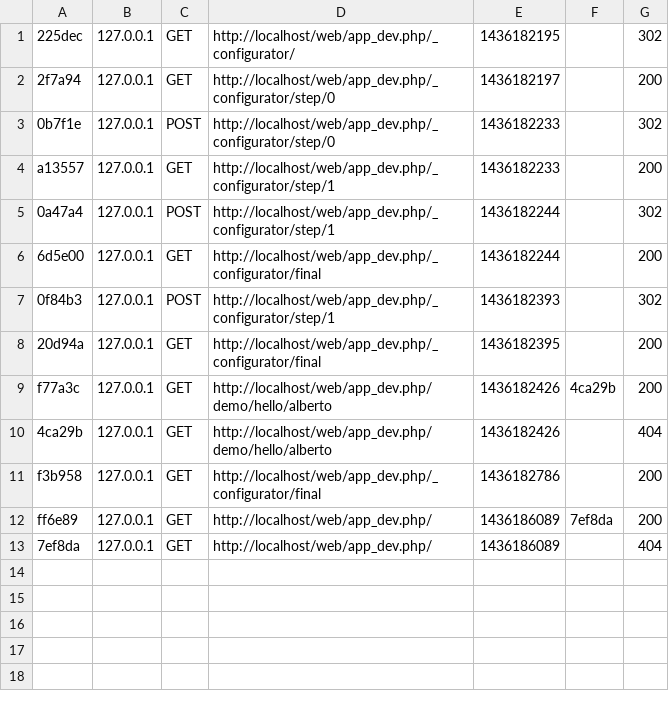
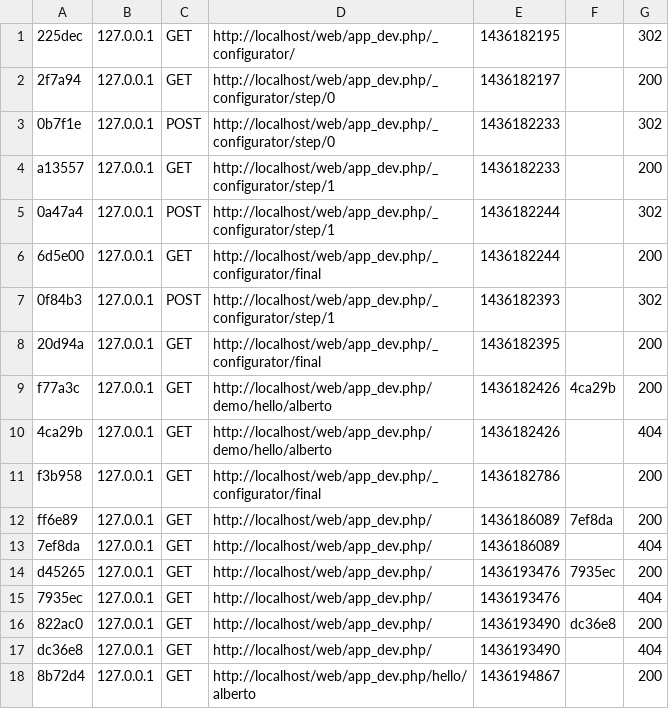
Before and after one commit to AlbertoRasillo/desarrolloWeb, a CSV file: app/cache/dev/profiler/index.csv, drawn as a sheet.

```diff
--- a/app/cache/dev/profiler/index.csv
+++ b/app/cache/dev/profiler/index.csv
@@ -13 +13,6 @@ ff6e89,127.0.0.1,GET,http://localhost/web/app_dev.php/,1436186089,7ef8da,200
 7ef8da,127.0.0.1,GET,http://localhost/web/app_dev.php/,1436186089,,404
+d45265,127.0.0.1,GET,http://localhost/web/app_dev.php/,1436193476,7935ec,200
+7935ec,127.0.0.1,GET,http://localhost/web/app_dev.php/,1436193476,,404
+822ac0,127.0.0.1,GET,http://localhost/web/app_dev.php/,1436193490,dc36e8,200
+dc36e8,127.0.0.1,GET,http://localhost/web/app_dev.php/,1436193490,,404
+8b72d4,127.0.0.1,GET,http://localhost/web/app_dev.php/hello/alberto,1436194867,,200
```
Also changed, not shown: 11 other files.
